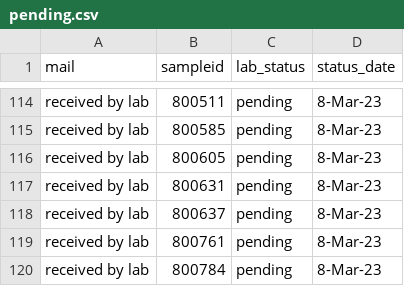
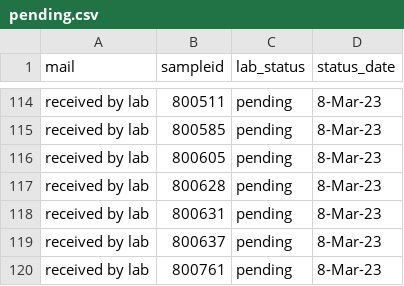
Before and after one commit to opioiddatalab/drugchecking, a CSV file: status/pending.csv, drawn as a sheet; only a part is shown, gaps mark what is left out; the shorter side is filled out with more unchanged rows.

Commit message:
Update pending.csv

```diff
--- a/status/pending.csv
+++ b/status/pending.csv
@@ -116,2 +116,3 @@ received by lab,800585,pending,8-Mar-23
 received by lab,800605,pending,8-Mar-23
+received by lab,800628,pending,8-Mar-23
 received by lab,800631,pending,8-Mar-23
```
